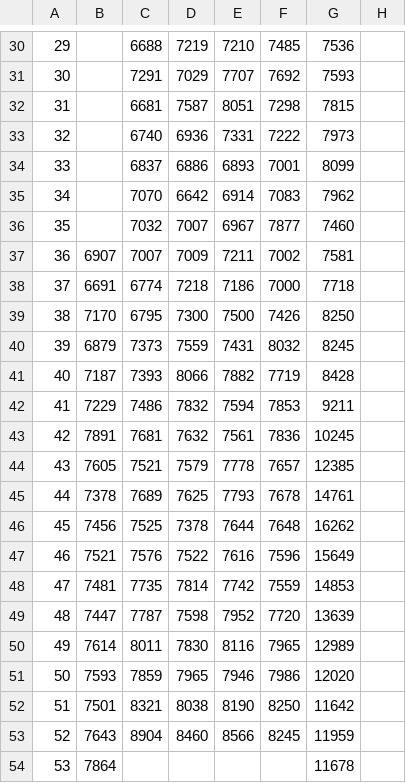
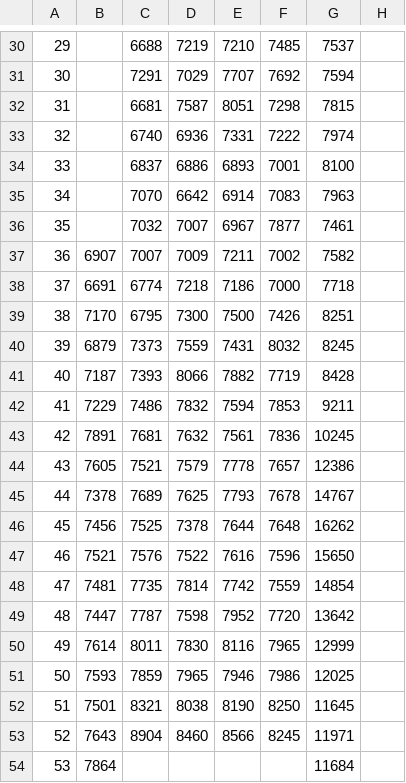
Before and after one commit to Olo112/Average-Death-Rate, a CSV file: src/liczba_zgonow_w_rejestrze_od_1_wrzesnia_2015.csv, drawn as a sheet; only a part is shown, gaps mark what is left out; the diff covers the shown part only; the diff names each change by its address in the sheet, - before the commit and + after, or states it on an @@ line.

```diff
--- a/src/liczba_zgonow_w_rejestrze_od_1_wrzesnia_2015.csv
+++ b/src/liczba_zgonow_w_rejestrze_od_1_wrzesnia_2015.csv
-G30: 7536
+G30: 7537
-G31: 7593
+G31: 7594
-G33: 7973
+G33: 7974
-G34: 8099
+G34: 8100
-G35: 7962
+G35: 7963
-G36: 7460
+G36: 7461
-G37: 7581
+G37: 7582
-G39: 8250
+G39: 8251
-G44: 12385
+G44: 12386
-G45: 14761
+G45: 14767
-G47: 15649
+G47: 15650
-G48: 14853
+G48: 14854
-G49: 13639
+G49: 13642
-G50: 12989
+G50: 12999
-G51: 12020
+G51: 12025
-G52: 11642
+G52: 11645
-G53: 11959
+G53: 11971
-G54: 11678
+G54: 11684
```
Also changed, not shown: 26 edited cells elsewhere in this file.
